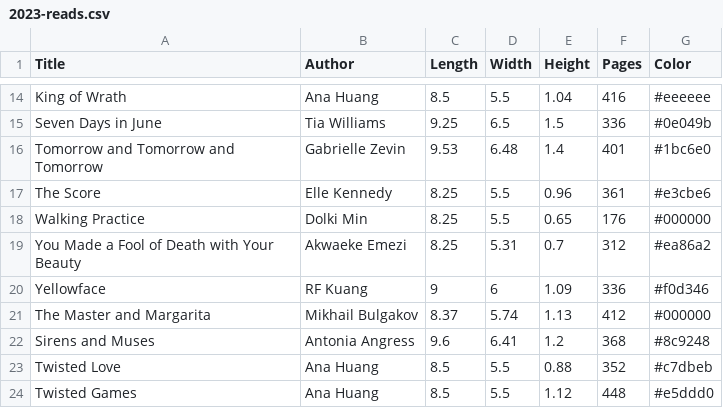
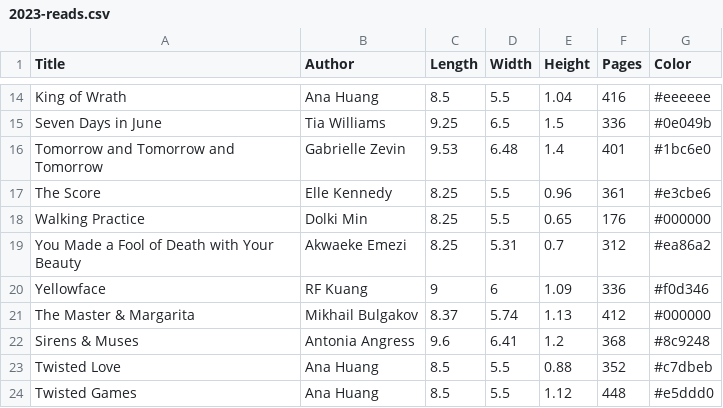
Before and after one commit to auderoy/auderoy.github.io, a CSV file: lately/2023-reads.csv, drawn as a sheet; only a part is shown, gaps mark what is left out.

```diff
--- a/lately/2023-reads.csv
+++ b/lately/2023-reads.csv
@@ -20,4 +20,4 @@ You Made a Fool of Death with Your Beauty,Akwaeke Emezi,8.25,5.31,0.7,312,#ea86a
 Yellowface,RF Kuang,9,6,1.09,336,#f0d346
-The Master and Margarita,Mikhail Bulgakov,8.37,5.74,1.13,412,#000000
-Sirens and Muses,Antonia Angress,9.6,6.41,1.2,368,#8c9248
+The Master & Margarita,Mikhail Bulgakov,8.37,5.74,1.13,412,#000000
+Sirens & Muses,Antonia Angress,9.6,6.41,1.2,368,#8c9248
 Twisted Love,Ana Huang,8.5,5.5,0.88,352,#c7dbeb
```
Also changed, not shown: 13 other files.
